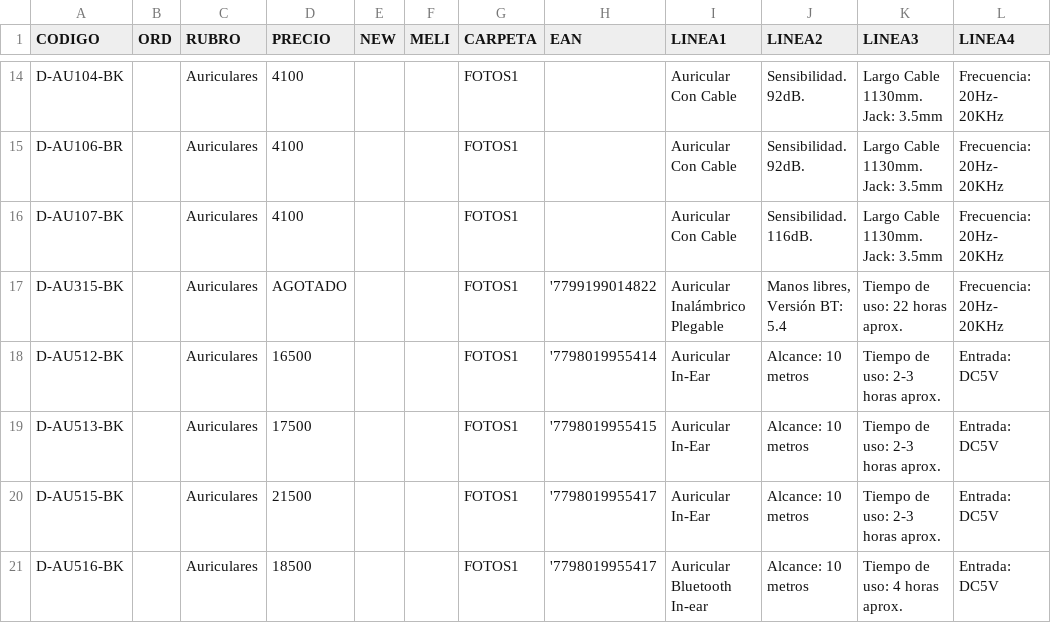
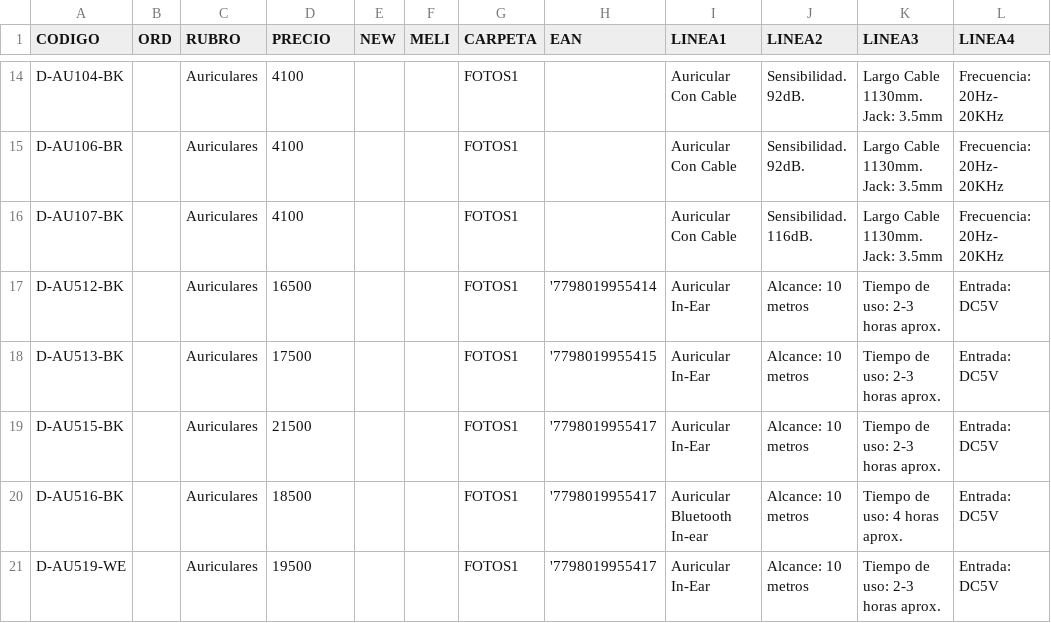
Before and after one commit to DaihatsuHub/CATALOGO-GENERAL, a CSV file: PRODUCTOS.csv, drawn as a sheet; only a part is shown, gaps mark what is left out; the shorter side is filled out with more unchanged rows; the diff covers the shown part only; the diff names each change by its address in the sheet, - before the commit and + after, or states it on an @@ line.

```diff
--- a/PRODUCTOS.csv
+++ b/PRODUCTOS.csv
-row 17: D-AU315-BK |  | Auriculares | AGOTADO |  |  | FOTOS1 | '7799199014822 | Auricular Inalámbrico Plegable | Manos libres, Versión BT: 5.4 | Tiempo de uso: 22 horas aprox. | Frecuencia: 20Hz- 20KHz
```
Also changed, not shown: 22 removed rows and 1 edited cell elsewhere in this file.
